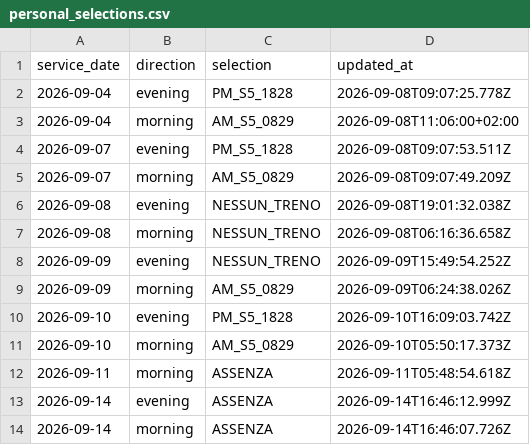
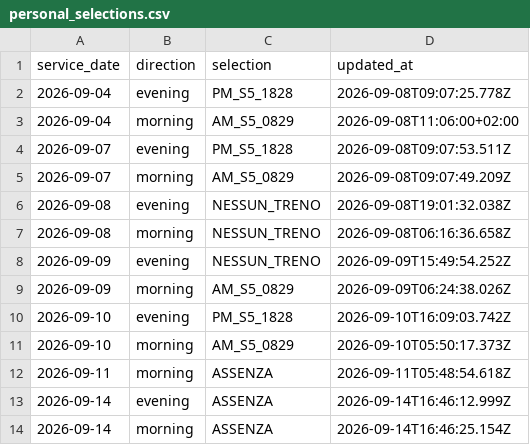
Before and after one commit to alex1982mi/ritardi-trenord-dashboard, a CSV file: data/personal_selections.csv, drawn as a sheet.

Commit message:
Aggiorna selezione personale 2026-09-14 morning

```diff
--- a/data/personal_selections.csv
+++ b/data/personal_selections.csv
@@ -13,2 +13,2 @@ service_date,direction,selection,updated_at
 "2026-09-14","evening","ASSENZA","2026-09-14T16:46:12.999Z"
-"2026-09-14","morning","ASSENZA","2026-09-14T16:46:07.726Z"
+"2026-09-14","morning","ASSENZA","2026-09-14T16:46:25.154Z"
```
